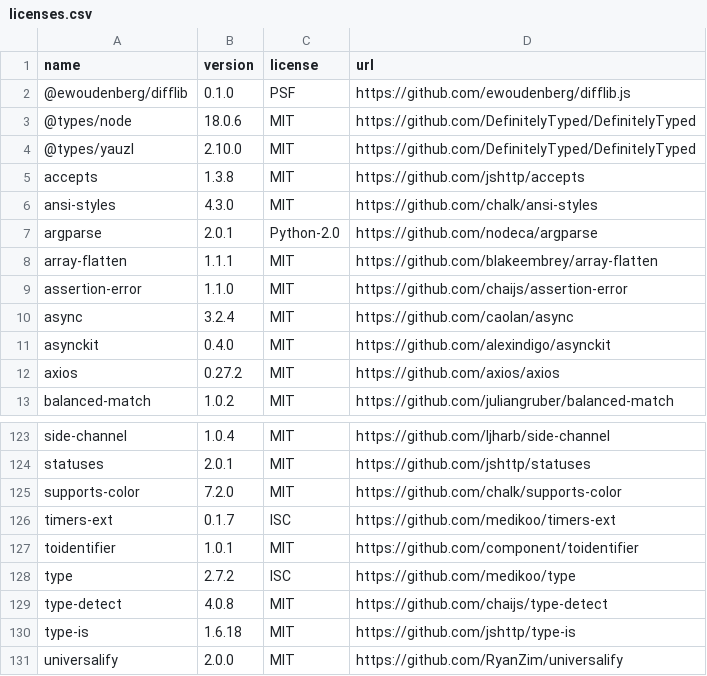
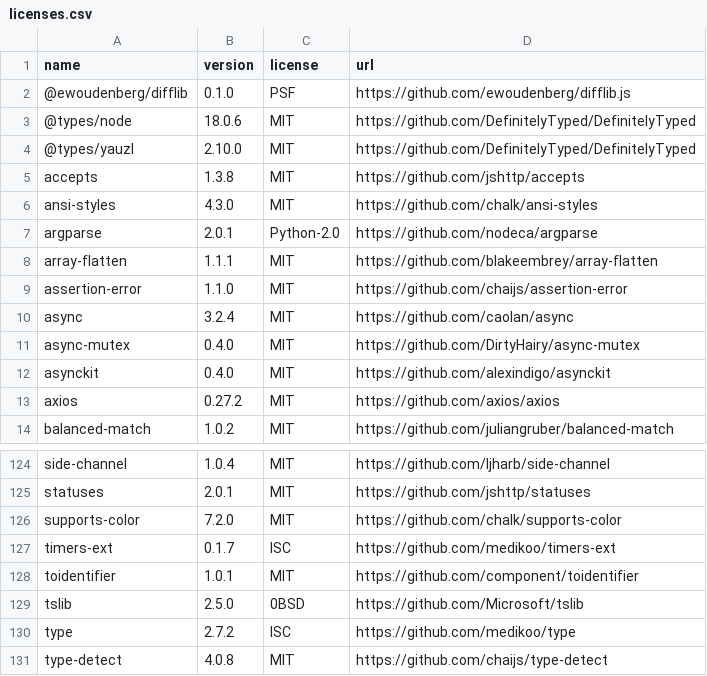
Before and after one commit to OpenTOSCA/opentosca-vintner, a CSV file: docs/docs/assets/documents/licenses.csv, drawn as a sheet; only a part is shown, gaps mark what is left out; the shorter side is filled out with more unchanged rows.

Commit message:
mutex on adaptation

```diff
--- a/docs/docs/assets/documents/licenses.csv
+++ b/docs/docs/assets/documents/licenses.csv
@@ -10,2 +10,3 @@ assertion-error,1.1.0,MIT,https://github.com/chaijs/assertion-error
 async,3.2.4,MIT,https://github.com/caolan/async
+async-mutex,0.4.0,MIT,https://github.com/DirtyHairy/async-mutex
 asynckit,0.4.0,MIT,https://github.com/alexindigo/asynckit
@@ -127,2 +128,3 @@ timers-ext,0.1.7,ISC,https://github.com/medikoo/timers-ext
 toidentifier,1.0.1,MIT,https://github.com/component/toidentifier
+tslib,2.5.0,0BSD,https://github.com/Microsoft/tslib
 type,2.7.2,ISC,https://github.com/medikoo/type
```
Also changed, not shown: 13 other files.
